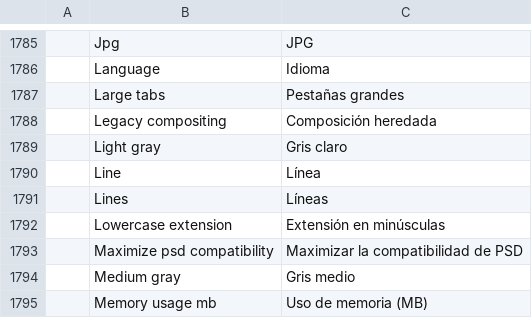
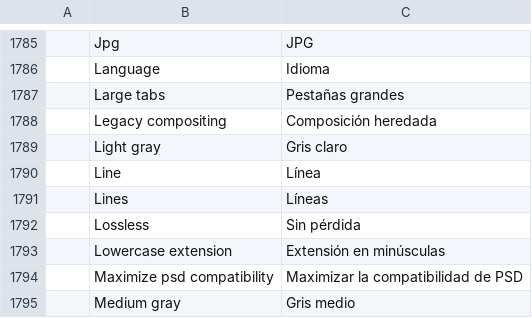
Before and after one commit to 0x6Ason/photocraft, a TSV file: crates/ui-egui/src/i18n/es.tsv, drawn as a sheet; only a part is shown, gaps mark what is left out; the shorter side is filled out with more unchanged rows.

```diff
--- a/crates/ui-egui/src/i18n/es.tsv
+++ b/crates/ui-egui/src/i18n/es.tsv
@@ -1791,2 +1791,3 @@
 	Lines	Líneas
+	Lossless	Sin pérdida
 	Lowercase extension	Extensión en minúsculas
```
Also changed, not shown: crates/ui-egui/src/i18n/cs.tsv, crates/ui-egui/src/i18n/id.tsv, 31 other files.
